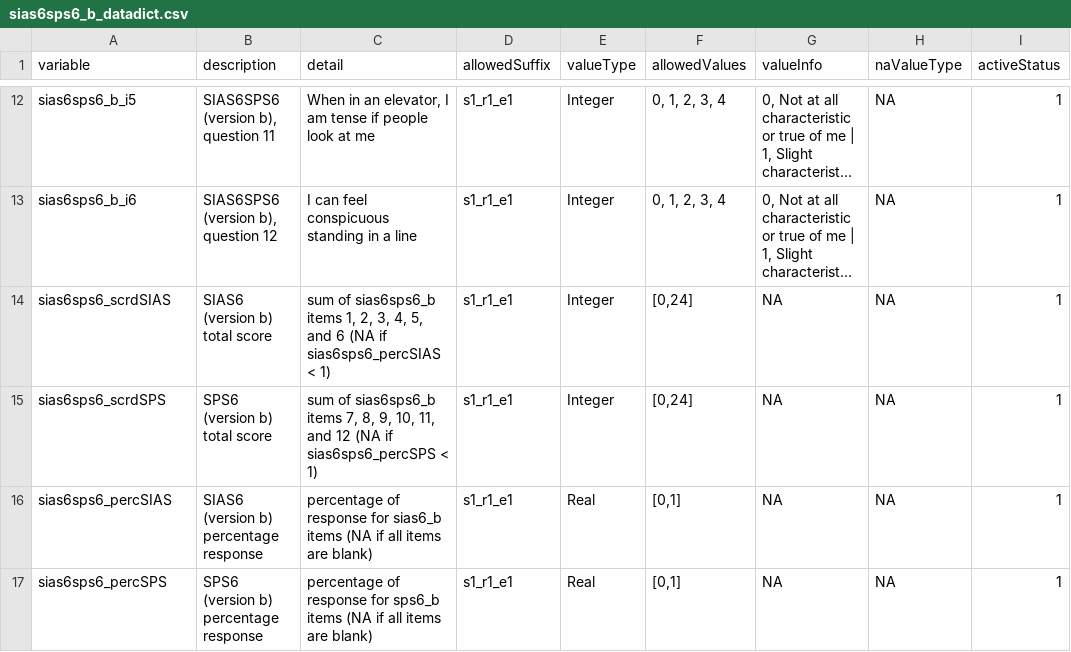
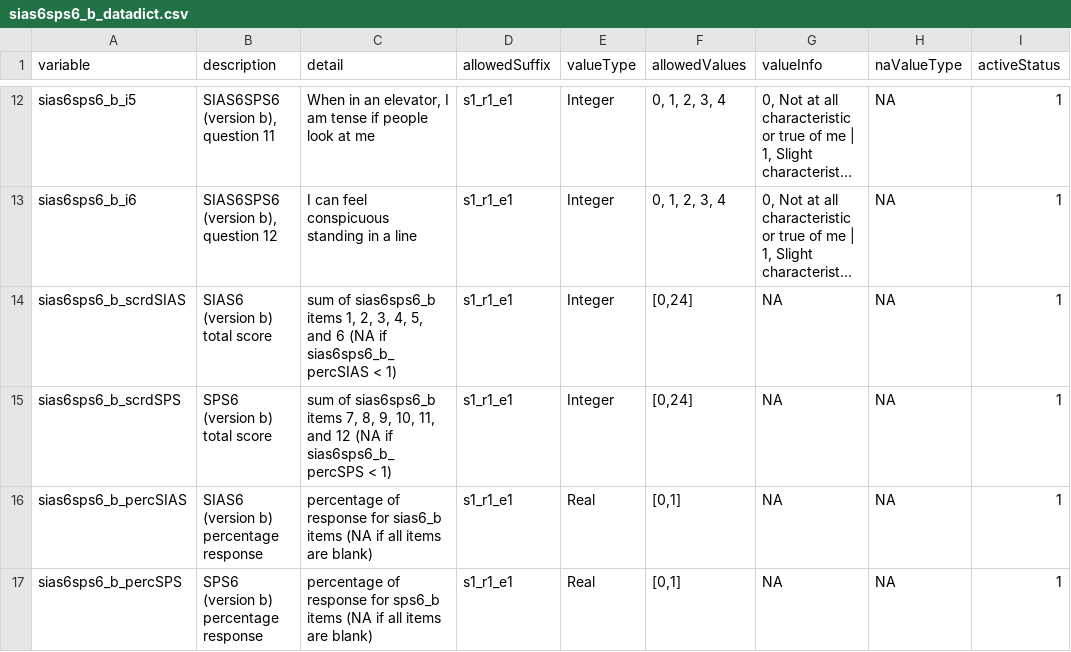
Before and after one commit to davhunt/instruments, a CSV file: sias6/sias6sps6_b/sias6sps6_b_datadict.csv, drawn as a sheet; only a part is shown, gaps mark what is left out; long unchanged cells end in …; the diff names each change by its address in the sheet, - before the commit and + after, or states it on an @@ line.

Commit message:
Add add'l data dictionaries and fix minor typos

```diff
--- a/sias6/sias6sps6_b/sias6sps6_b_datadict.csv
+++ b/sias6/sias6sps6_b/sias6sps6_b_datadict.csv
-A14 (variable): sias6sps6_scrdSIAS
+A14 (variable): sias6sps6_b_scrdSIAS
-C14 (detail): …(NA if sias6sps6_percSIAS < 1)
+C14 (detail): …(NA if sias6sps6_b_percSIAS < 1)
-A15 (variable): sias6sps6_scrdSPS
+A15 (variable): sias6sps6_b_scrdSPS
-C15 (detail): …(NA if sias6sps6_percSPS < 1)
+C15 (detail): …(NA if sias6sps6_b_percSPS < 1)
-A16 (variable): sias6sps6_percSIAS
+A16 (variable): sias6sps6_b_percSIAS
-A17 (variable): sias6sps6_percSPS
+A17 (variable): sias6sps6_b_percSPS
```
Also changed, not shown: 11 other files.
